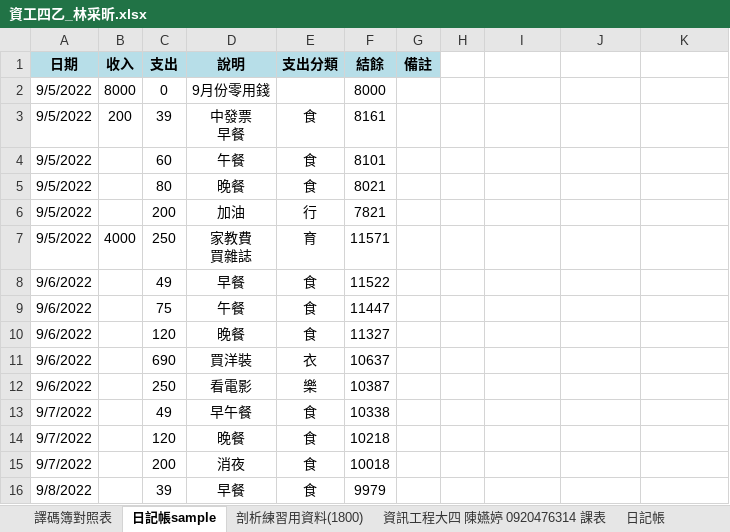
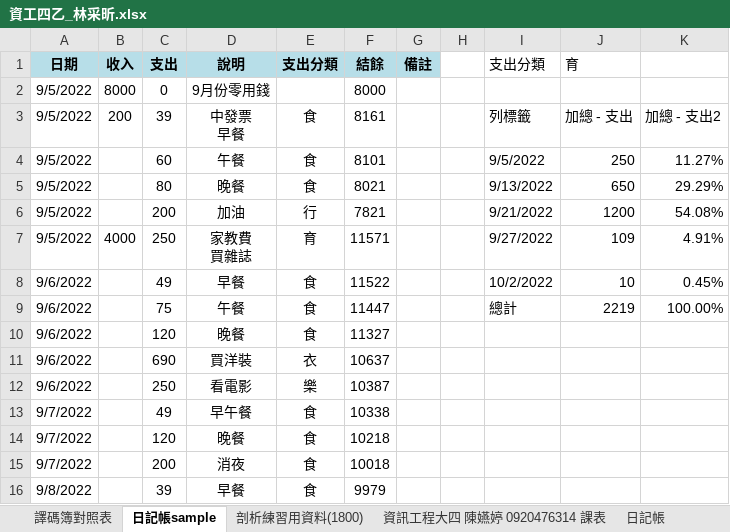
Before and after one commit to lintsaihsin/FJCU, an Excel workbook: 作業/大四上/Excel 試算表的統計應用/資工四乙_林采昕.xlsx, sheet 日記帳sample, drawn as a sheet; only a part is shown; values as stored, in another font and other column widths than the file's, no borders; the diff names each change by its address in the sheet, - before the commit and + after, or states it on an @@ line.

```diff
--- a/作業/大四上/Excel 試算表的統計應用/資工四乙_林采昕.xlsx (sheet 日記帳sample)
+++ b/作業/大四上/Excel 試算表的統計應用/資工四乙_林采昕.xlsx (sheet 日記帳sample)
-I1: (empty)
+I1: 支出分類
-J1: (empty)
+J1: 育
-I3 (支出分類): (empty)
+I3 (支出分類): 列標籤
-J3 (育): (empty)
+J3 (育): 加總 - 支出
-K3: (empty)
+K3: 加總 - 支出2
-I4 (支出分類): (empty)
+I4 (支出分類): 9/5/2022
-J4 (育): (empty)
+J4 (育): 250
-K4: (empty)
+K4: 11.27%
-I5 (支出分類): (empty)
+I5 (支出分類): 9/13/2022
-J5 (育): (empty)
+J5 (育): 650
-K5: (empty)
+K5: 29.29%
-I6 (支出分類): (empty)
+I6 (支出分類): 9/21/2022
-J6 (育): (empty)
+J6 (育): 1200
-K6: (empty)
+K6: 54.08%
-I7 (支出分類): (empty)
+I7 (支出分類): 9/27/2022
-J7 (育): (empty)
+J7 (育): 109
-K7: (empty)
+K7: 4.91%
-I8 (支出分類): (empty)
+I8 (支出分類): 10/2/2022
-J8 (育): (empty)
+J8 (育): 10
-K8: (empty)
+K8: 0.45%
-I9 (支出分類): (empty)
+I9 (支出分類): 總計
-J9 (育): (empty)
+J9 (育): 2219
-K9: (empty)
+K9: 100.00%
```
Also changed, not shown: sheet 日記帳, other sheet tabs, charts or pictures, 作業/大四上/Excel 試算表的統計應用/樞紐分析的活用.xlsx.
